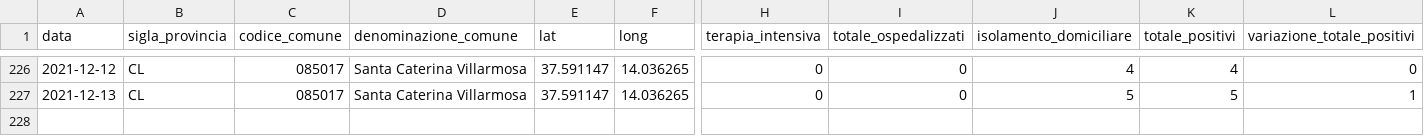
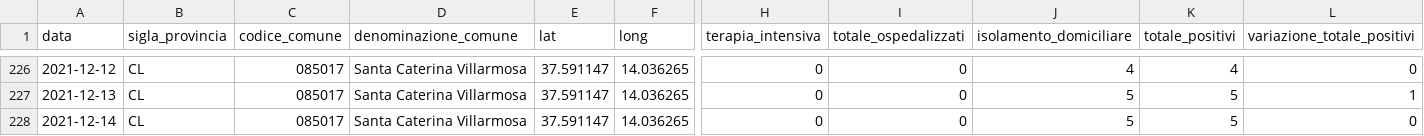
Before and after one commit to opendatasicilia/informa-covid19, a CSV file: dati/informacovid/085017/085017.csv, drawn as a sheet; only a part is shown, gaps mark what is left out; rows hold the shown columns only; the diff names each change by its address in the sheet, - before the commit and + after, or states it on an @@ line.

```diff
--- a/dati/informacovid/085017/085017.csv
+++ b/dati/informacovid/085017/085017.csv
+row 228: 2021-12-14 | CL | 085017 | Santa Caterina Villarmosa | 37.591147 | 14.036265 | 0 | 0 | 5 | 5 | 0
```
Also changed, not shown: dati/informacovid/085001/085001.csv, dati/informacovid/085004/085004.csv, 20 other files.
